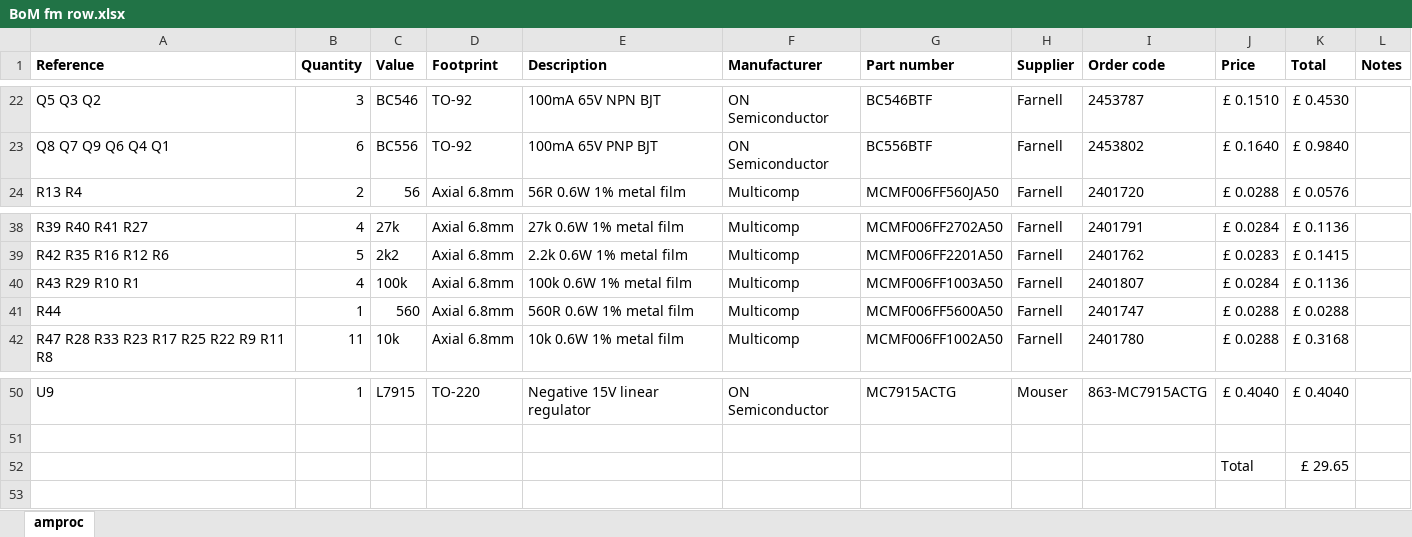
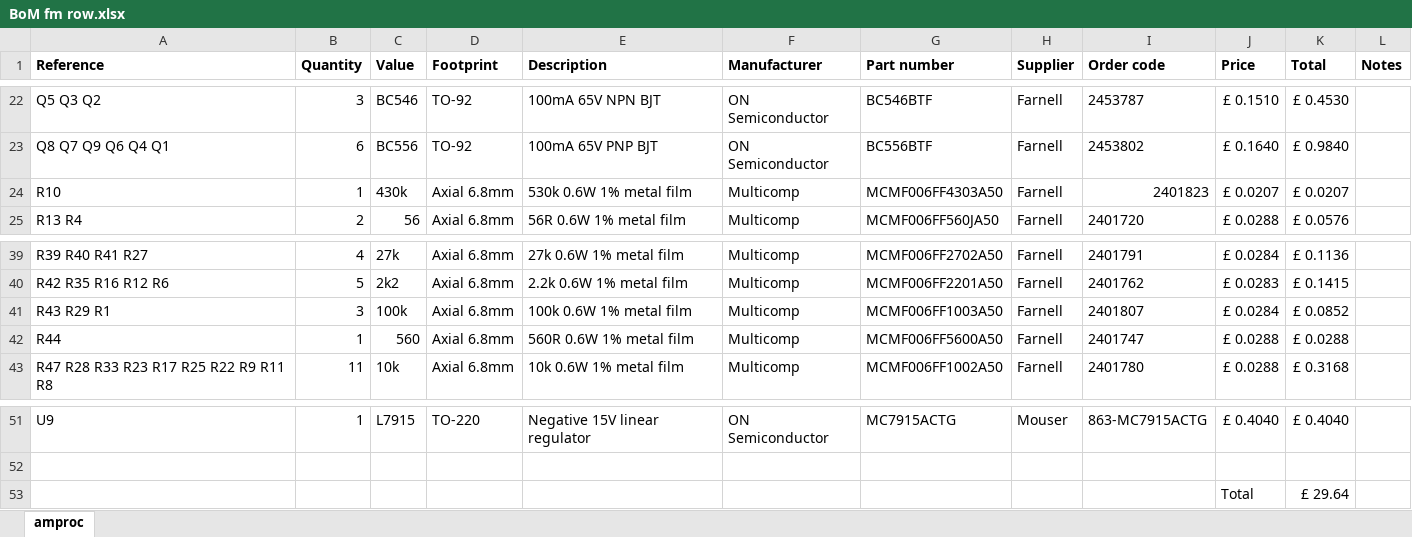
Before and after one commit to jvok94/D4Damager, an Excel workbook: amproc/BoM fm row.xlsx, sheet amproc, drawn as a sheet; only a part is shown, gaps mark what is left out; values as stored, in another font and other column widths than the file's, no borders; addresses are those after the commit; the diff names each change by its address in the sheet, - before the commit and + after, or states it on an @@ line.

```diff
--- a/amproc/BoM fm row.xlsx (sheet amproc)
+++ b/amproc/BoM fm row.xlsx (sheet amproc)
+row 24: R10 | 1 | 430k | Axial 6.8mm | 530k 0.6W 1% metal film | Multicomp | MCMF006FF4303A50 | Farnell | 2401823 | £ 0.0207 | £ 0.0207
-A41 (Reference): R43 R29 R10 R1
+A41 (Reference): R43 R29 R1
-B41 (Quantity): 4
+B41 (Quantity): 3
-K41 (Total): £ 0.1136
+K41 (Total): £ 0.0852
-K53 (Total): £ 29.65
+K53 (Total): £ 29.64
```
Also changed, not shown: formulas that keep their value, amproc/BoM am na.xlsx, amproc/BoM am row.xlsx, 4 other files.
